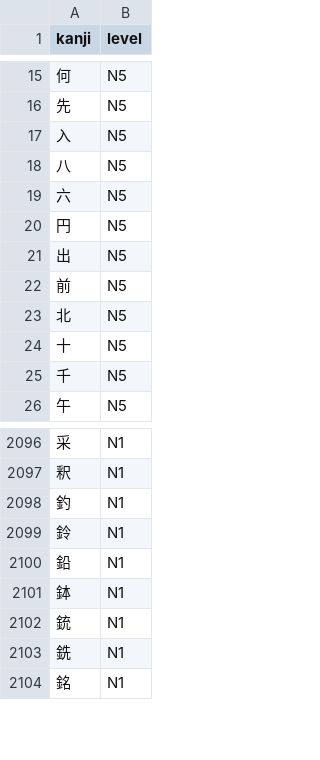
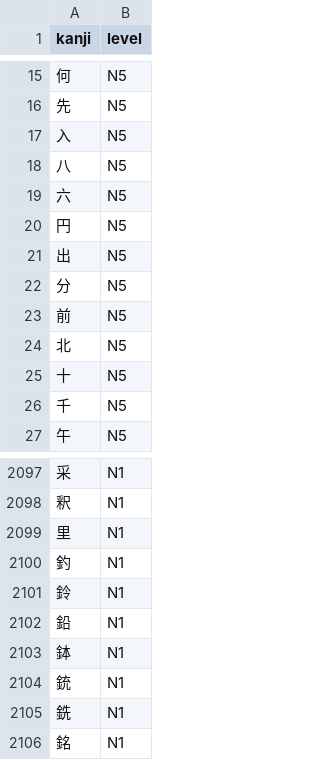
Before and after one commit to macanudo527/vocab-guard, a CSV file: lists/jlpt/kanji.csv, drawn as a sheet; only a part is shown, gaps mark what is left out; the diff names each change by its address in the sheet, - before the commit and + after, or states it on an @@ line.

```diff
--- a/lists/jlpt/kanji.csv
+++ b/lists/jlpt/kanji.csv
+row 22: 分 | N5
+row 2099: 里 | N1
```
Also changed, not shown: 5 other files.
